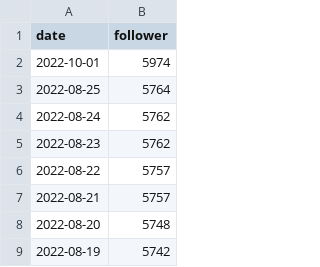
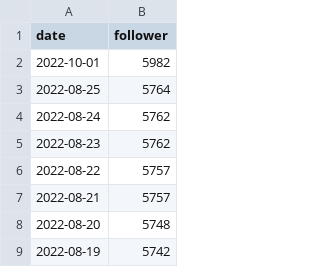
Before and after one commit to zlh020308/Bilibili-fans-actions, a CSV file: data/1679558358.csv, drawn as a sheet; only a part is shown.

```diff
--- a/data/1679558358.csv
+++ b/data/1679558358.csv
@@ -1,3 +1,3 @@
 date,follower
-2022-10-01,5974
+2022-10-01,5982
 2022-08-25,5764
```
Also changed, not shown: data/1265680561.csv, data/22245854.csv, 16 other files.
